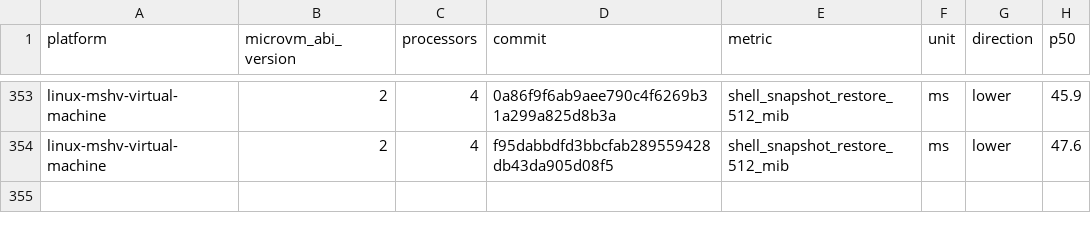
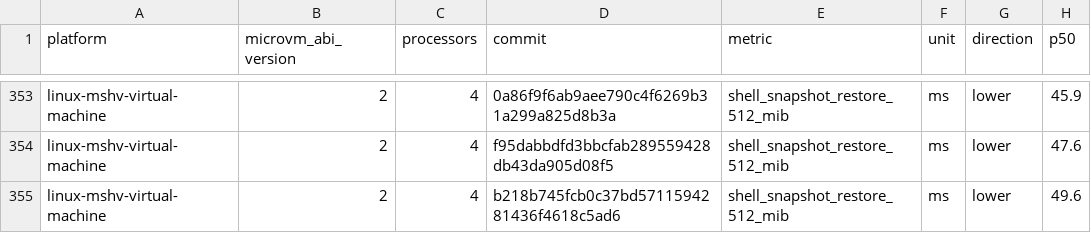
Before and after one commit to Jbansal2/nvx, a CSV file: data/linux-mshv-virtual-machine-microvm-v2-4vcpu.csv, drawn as a sheet; only a part is shown, gaps mark what is left out; the diff names each change by its address in the sheet, - before the commit and + after, or states it on an @@ line.

```diff
--- a/data/linux-mshv-virtual-machine-microvm-v2-4vcpu.csv
+++ b/data/linux-mshv-virtual-machine-microvm-v2-4vcpu.csv
+row 355: linux-mshv-virtual-machine | 2 | 4 | b218b745fcb0c37bd5711594281436f4618c5ad6 | shell_snapshot_restore_512_mib | ms | lower | 49.6
```
Also changed, not shown: data/linux-mshv-virtual-machine-microvm-v2-2vcpu.csv, data/linux-mshv-virtual-machine-microvm-v2-8vcpu.csv, 9 other files.
